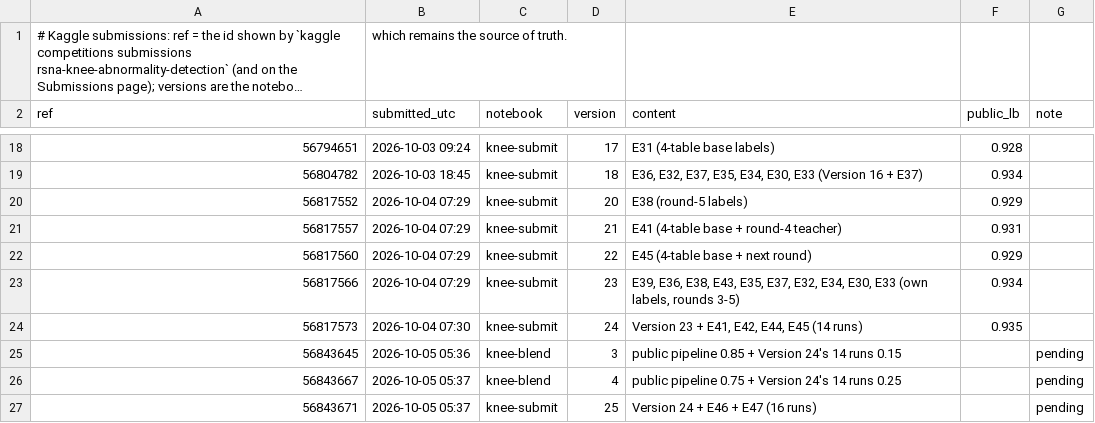
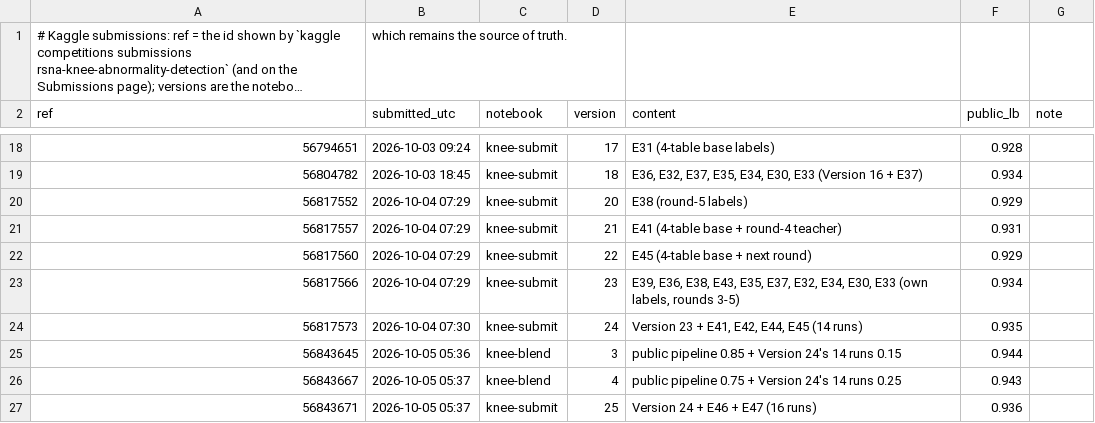
Before and after one commit to tnadiedjoa/RSNA-Knee-Abnormality-Detection, a CSV file: kaggle/submissions.csv, drawn as a sheet; only a part is shown, gaps mark what is left out; long unchanged cells end in ….

Commit message:
LB 2026-10-05: blend v3 0.944, Version 25 0.936; E53 and E54 complete

```diff
--- a/kaggle/submissions.csv
+++ b/kaggle/submissions.csv
@@ -24,4 +24,4 @@ ref,submitted_utc,notebook,version,content,public_lb,note
 56817573,2026-10-04 07:30,knee-submit,24,"Version 23 + E41, E42, E44, E45 (14 runs)",0.935,
-56843645,2026-10-05 05:36,knee-blend,3,"public pipeline 0.85 + Version 24's 14 runs 0.15",,pending
-56843667,2026-10-05 05:37,knee-blend,4,"public pipeline 0.75 + Version 24's 14 runs 0.25",,pending
-56843671,2026-10-05 05:37,knee-submit,25,"Version 24 + E46 + E47 (16 runs)",,pending
+56843645,2026-10-05 05:36,knee-blend,3,"public pipeline 0.85 + Version 24's 14 runs 0.15",0.944,
+56843667,2026-10-05 05:37,knee-blend,4,"public pipeline 0.75 + Version 24's 14 runs 0.25",0.943,
+56843671,2026-10-05 05:37,knee-submit,25,"Version 24 + E46 + E47 (16 runs)",0.936,
```
Also changed, not shown: 22 other files.
